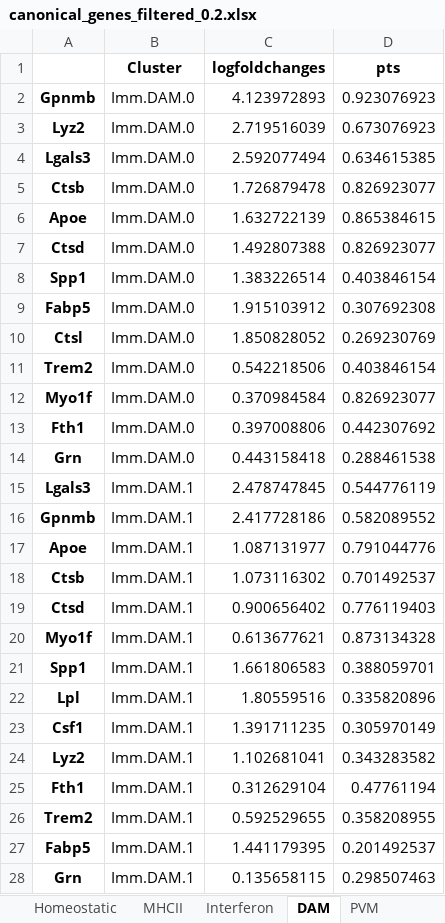
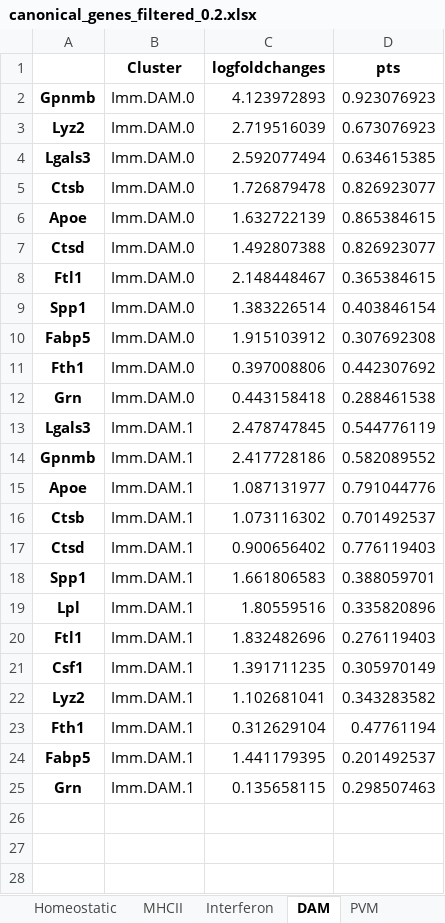
Before and after one commit to GonaloAlves/Immune-CCI, an Excel workbook: src/excels/immune/new_tese/canonical/canonical_genes_filtered_0.2.xlsx, sheet DAM, drawn as a sheet; values as stored, in another font and other column widths than the file's, no borders; removed rows and columns are numbered as before the commit, all else as after; the diff names each change by its address in the sheet, - before the commit and + after, or states it on an @@ line.

```diff
--- a/src/excels/immune/new_tese/canonical/canonical_genes_filtered_0.2.xlsx (sheet DAM)
+++ b/src/excels/immune/new_tese/canonical/canonical_genes_filtered_0.2.xlsx (sheet DAM)
+row 8: Ftl1 | Imm.DAM.0 | 2.148448467 | 0.365384615
-row 10: Ctsl | Imm.DAM.0 | 1.850828052 | 0.269230769
-row 11: Trem2 | Imm.DAM.0 | 0.542218506 | 0.403846154
-row 12: Myo1f | Imm.DAM.0 | 0.370984584 | 0.826923077
-row 20: Myo1f | Imm.DAM.1 | 0.613677621 | 0.873134328
+row 20: Ftl1 | Imm.DAM.1 | 1.832482696 | 0.276119403
-row 26: Trem2 | Imm.DAM.1 | 0.592529655 | 0.358208955
```
Also changed, not shown: sheet Homeostatic, sheet MHCII, sheet Interferon, src/excels/immune/new_tese/canonical/canonical_genes_filtered_0.3.xlsx, src/excels/immune/new_tese/canonical/canonical_genes_filtered_0.xlsx, 7 other files.
